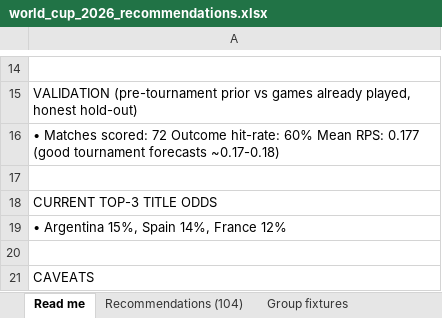
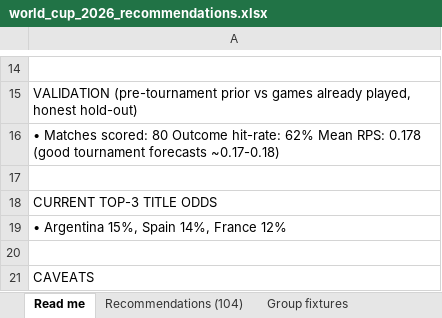
Before and after one commit to alvaro0126/worldcup-2026-predictions, an Excel workbook: outputs/world_cup_2026_recommendations.xlsx, sheet Read me, drawn as a sheet; only a part is shown, gaps mark what is left out; values as stored, in another font and other column widths than the file's, no borders; the diff names each change by its address in the sheet, - before the commit and + after, or states it on an @@ line.

```diff
--- a/outputs/world_cup_2026_recommendations.xlsx (sheet Read me)
+++ b/outputs/world_cup_2026_recommendations.xlsx (sheet Read me)
-A16: …Matches scored: 72 Outcome hit-rate: 60% Mean RPS: 0.177 (good tournament…
+A16: …Matches scored: 80 Outcome hit-rate: 62% Mean RPS: 0.178 (good tournament…
```
Also changed, not shown: sheet Recommendations (104), sheet Team ratings, sheet Group fixtures, sheet Title odds, sheet Projected knockouts, sheet Validation, 3 other files.
